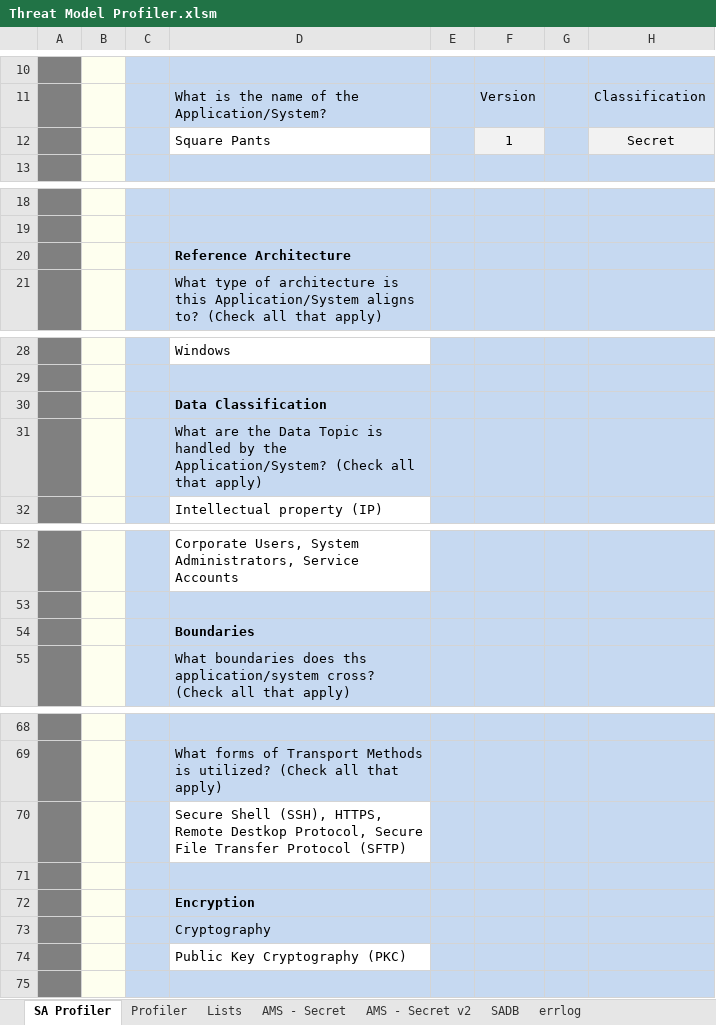
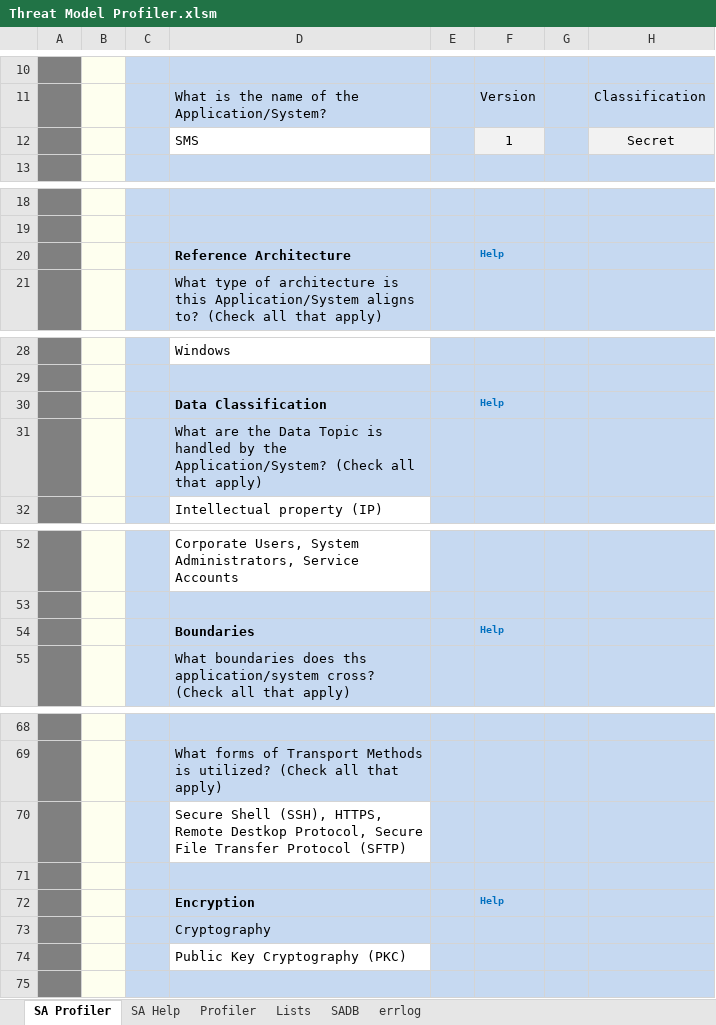
Before and after one commit to sealmindset/poc, an Excel workbook: Threat Model Profiler.xlsm, sheet SA Profiler, drawn as a sheet; only a part is shown, gaps mark what is left out; values as stored, in another font and other column widths than the file's, no borders; charts and pictures not drawn; the diff covers the shown part only; the diff names each change by its address in the sheet, - before the commit and + after, or states it on an @@ line.

Commit message:
Help Link

```diff
--- a/Threat Model Profiler.xlsm (sheet SA Profiler)
+++ b/Threat Model Profiler.xlsm (sheet SA Profiler)
-sheet tab: AMS - Secret
-sheet tab: AMS - Secret v2
+sheet tab: SA Help
-D12: Square Pants
+D12: SMS
-F20: (empty)
+F20: Help
-F30: (empty)
+F30: Help
-F54: (empty)
+F54: Help
-F72: (empty)
+F72: Help
```
Also changed, not shown: 7 edited cells elsewhere in this sheet, sheet SADB, sheet Lists, charts or pictures.
